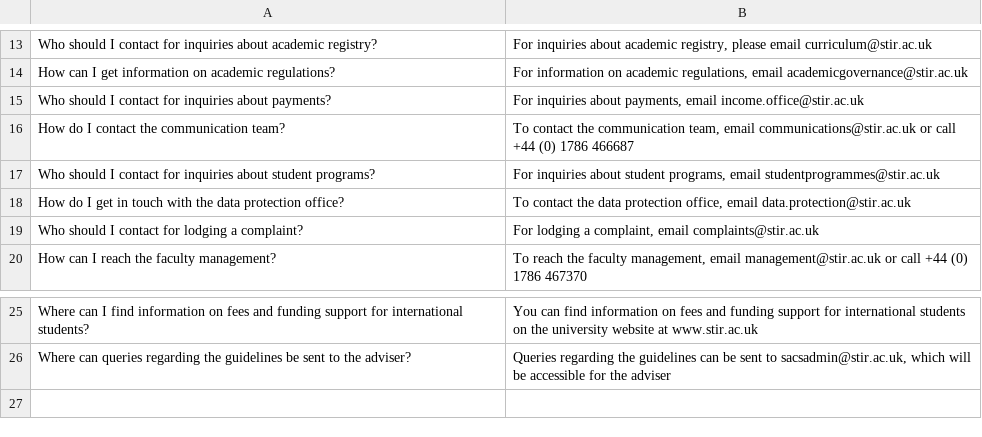
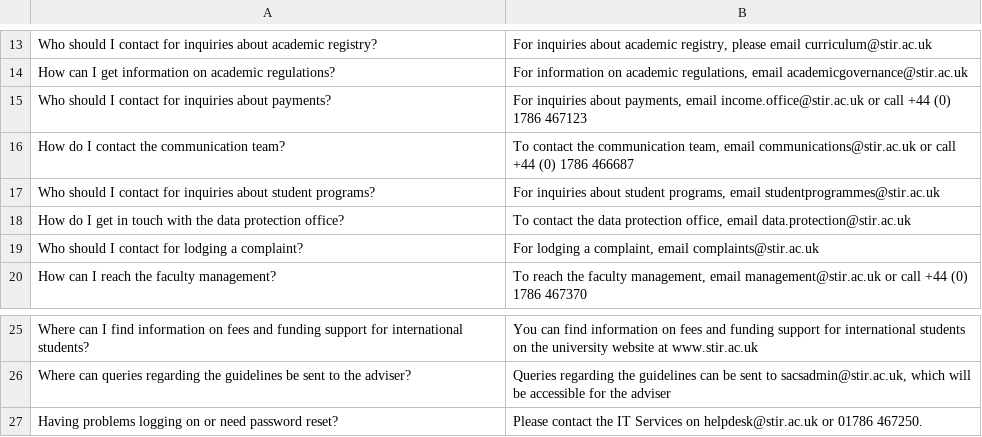
Before and after one commit to edward-mike/FaQ-Bot, a CSV file: data/to_csv/contacts.csv, drawn as a sheet; only a part is shown, gaps mark what is left out.

Commit message:
updated data

```diff
--- a/data/to_csv/contacts.csv
+++ b/data/to_csv/contacts.csv
@@ -14,3 +14,3 @@ Who should I contact for inquiries about academic registry?,"For inquiries about
 How can I get information on academic regulations?,"For information on academic regulations, email academicgovernance@stir.ac.uk"
-Who should I contact for inquiries about payments?,"For inquiries about payments, email income.office@stir.ac.uk"
+Who should I contact for inquiries about payments?,"For inquiries about payments, email income.office@stir.ac.uk or call +44 (0) 1786 467123"
 How do I contact the communication team?,"To contact the communication team, email communications@stir.ac.uk or call +44 (0) 1786 466687"
@@ -26 +26,2 @@ Where can I find information on fees and funding support for international stude
 Where can queries regarding the guidelines be sent to the adviser?,"Queries regarding the guidelines can be sent to sacsadmin@stir.ac.uk, which will be accessible for the adviser"
+Having problems logging on or need password reset?,"Please contact the IT Services on helpdesk@stir.ac.uk or 01786 467250."
```
Also changed, not shown: 2 other files.
